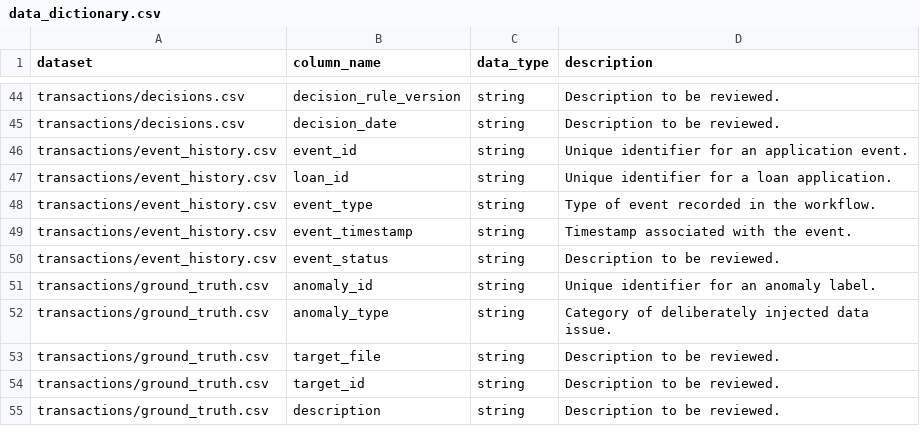
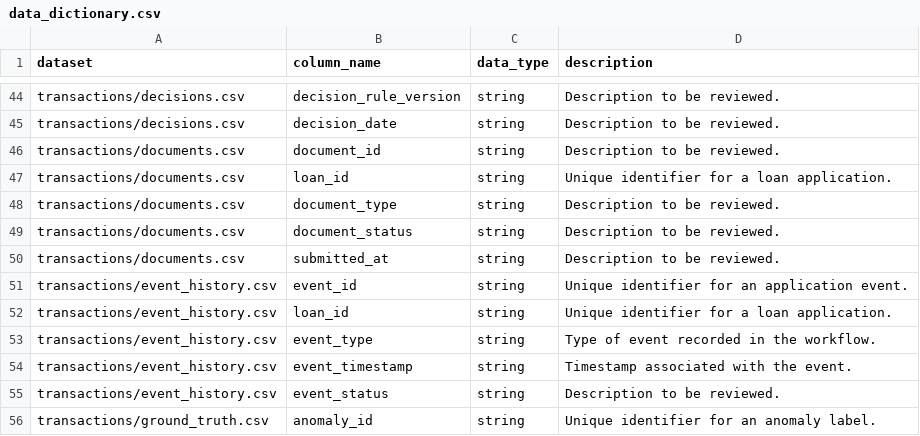
Before and after one commit to Pranu2004/LoanDecisionEngine, a CSV file: docs/data_dictionary.csv, drawn as a sheet; only a part is shown, gaps mark what is left out; the shorter side is filled out with more unchanged rows; the diff names each change by its address in the sheet, - before the commit and + after, or states it on an @@ line.

```diff
--- a/docs/data_dictionary.csv
+++ b/docs/data_dictionary.csv
+row 46: transactions/documents.csv | document_id | string | Description to be reviewed.
+row 47: transactions/documents.csv | loan_id | string | Unique identifier for a loan application.
+row 48: transactions/documents.csv | document_type | string | Description to be reviewed.
+row 49: transactions/documents.csv | document_status | string | Description to be reviewed.
+row 50: transactions/documents.csv | submitted_at | string | Description to be reviewed.
```
Also changed, not shown: data/transactions/decisions.csv, 7 other files.
